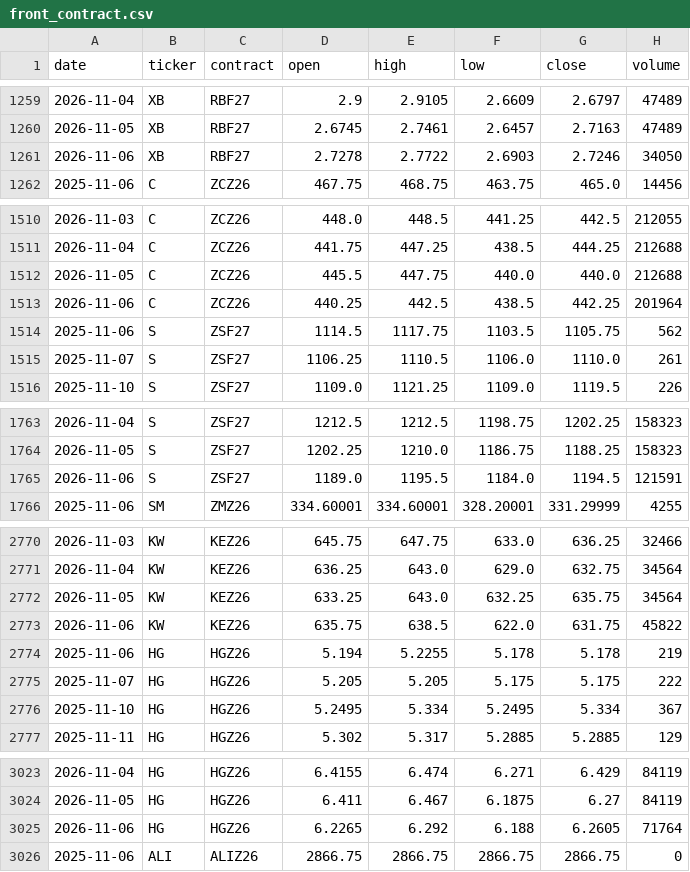
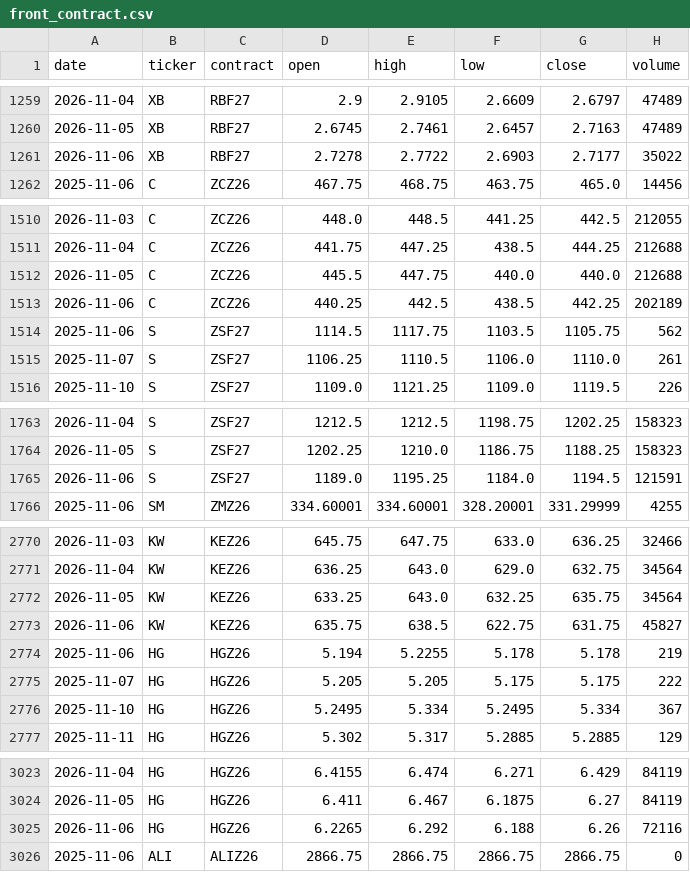
Before and after one commit to BMR-Com/cftc-cot-full, a CSV file: data/prices/front_contract.csv, drawn as a sheet; only a part is shown, gaps mark what is left out; the diff covers the shown part only.

```diff
--- a/data/prices/front_contract.csv
+++ b/data/prices/front_contract.csv
@@ -1260,3 +1260,3 @@ date,ticker,contract,open,high,low,close,volume
 2026-11-05,XB,RBF27,2.6745,2.7461,2.6457,2.7163,47489
-2026-11-06,XB,RBF27,2.7278,2.7722,2.6903,2.7246,34050
+2026-11-06,XB,RBF27,2.7278,2.7722,2.6903,2.7177,35022
 2025-11-06,C,ZCZ26,467.75,468.75,463.75,465.0,14456
@@ -1512,3 +1512,3 @@ date,ticker,contract,open,high,low,close,volume
 2026-11-05,C,ZCZ26,445.5,447.75,440.0,440.0,212688
-2026-11-06,C,ZCZ26,440.25,442.5,438.5,442.25,201964
+2026-11-06,C,ZCZ26,440.25,442.5,438.5,442.25,202189
 2025-11-06,S,ZSF27,1114.5,1117.75,1103.5,1105.75,562
@@ -1764,3 +1764,3 @@ date,ticker,contract,open,high,low,close,volume
 2026-11-05,S,ZSF27,1202.25,1210.0,1186.75,1188.25,158323
-2026-11-06,S,ZSF27,1189.0,1195.5,1184.0,1194.5,121591
+2026-11-06,S,ZSF27,1189.0,1195.25,1184.0,1194.5,121591
 2025-11-06,SM,ZMZ26,334.60001,334.60001,328.20001,331.29999,4255
@@ -2772,3 +2772,3 @@ date,ticker,contract,open,high,low,close,volume
 2026-11-05,KW,KEZ26,633.25,643.0,632.25,635.75,34564
-2026-11-06,KW,KEZ26,635.75,638.5,622.0,631.75,45822
+2026-11-06,KW,KEZ26,635.75,638.5,622.75,631.75,45827
 2025-11-06,HG,HGZ26,5.194,5.2255,5.178,5.178,219
@@ -3024,3 +3024,3 @@ date,ticker,contract,open,high,low,close,volume
 2026-11-05,HG,HGZ26,6.411,6.467,6.1875,6.27,84119
-2026-11-06,HG,HGZ26,6.2265,6.292,6.188,6.2605,71764
+2026-11-06,HG,HGZ26,6.2265,6.292,6.188,6.26,72116
 2025-11-06,ALI,ALIZ26,2866.75,2866.75,2866.75,2866.75,0
```
Also changed, not shown: 17 edited cells elsewhere in this file, 6 other files.
